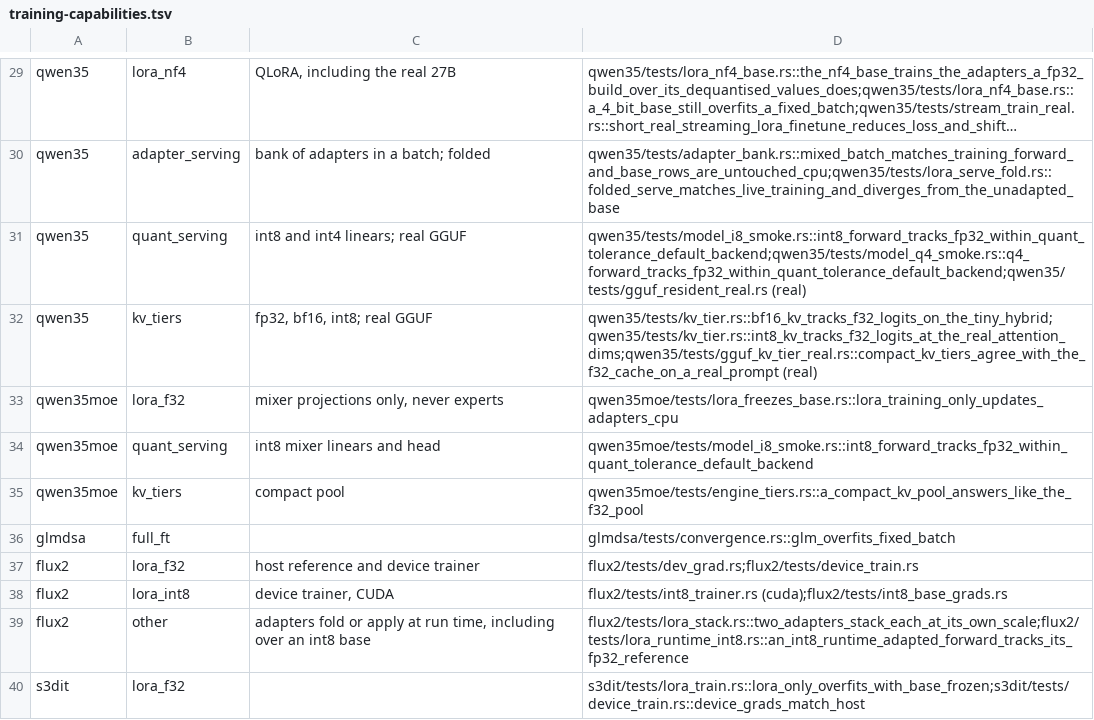
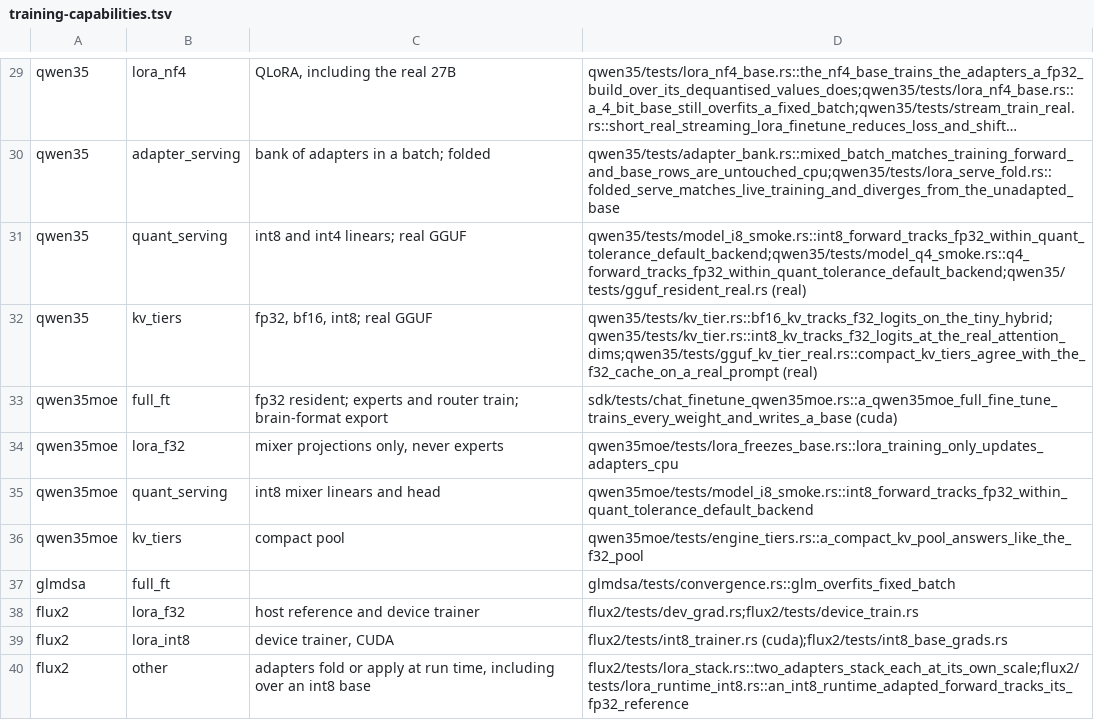
Before and after one commit to swedishembedded/brain, a TSV file: scripts/gates/training-capabilities.tsv, drawn as a sheet; only a part is shown, gaps mark what is left out; the shorter side is filled out with more unchanged rows; long unchanged cells end in ….

Commit message:
qwen35moe joins the generic chat fine-tuners; qwen35 DPO scores its pairs on the resident model; C8 asserts the head chunked
qwen35moe implements ChatTrainer (full fine-tune trains every tensor, LoRA the mixer projections over frozen
experts; the planner refuses a base whose fp32 host copy does not fit before anything is read). A trainer that
cannot score the exported adapter has its training and held-out pairs scored on the resident model, the starting
policy being the reference. TokenObjectives::head_chunk_rows lets conformance C8 assert that the chunked head
really held fewer rows than the unchunked one.

```diff
--- a/scripts/gates/training-capabilities.tsv
+++ b/scripts/gates/training-capabilities.tsv
@@ -32,2 +32,3 @@ qwen35	quant_serving	int8 and int4 linears; real GGUF	qwen35/tests/model_i8_smok
 qwen35	kv_tiers	fp32, bf16, int8; real GGUF	qwen35/tests/kv_tier.rs::bf16_kv_tracks_f32_logits_on_the_tiny_hybrid;qwen35/tests/kv_tier.rs::int8_kv_tracks_f32_logits_at_the_real_attention_dims;qwen35/tests/gguf_kv_tier_real.rs::compact_kv_tiers_agree_with_the_f32_cache_on_a_real_prompt (real)
+qwen35moe	full_ft	fp32 resident; experts and router train; brain-format export	sdk/tests/chat_finetune_qwen35moe.rs::a_qwen35moe_full_fine_tune_trains_every_weight_and_writes_a_base (cuda)
 qwen35moe	lora_f32	mixer projections only, never experts	qwen35moe/tests/lora_freezes_base.rs::lora_training_only_updates_adapters_cpu
```
Also changed, not shown: 20 other files.
